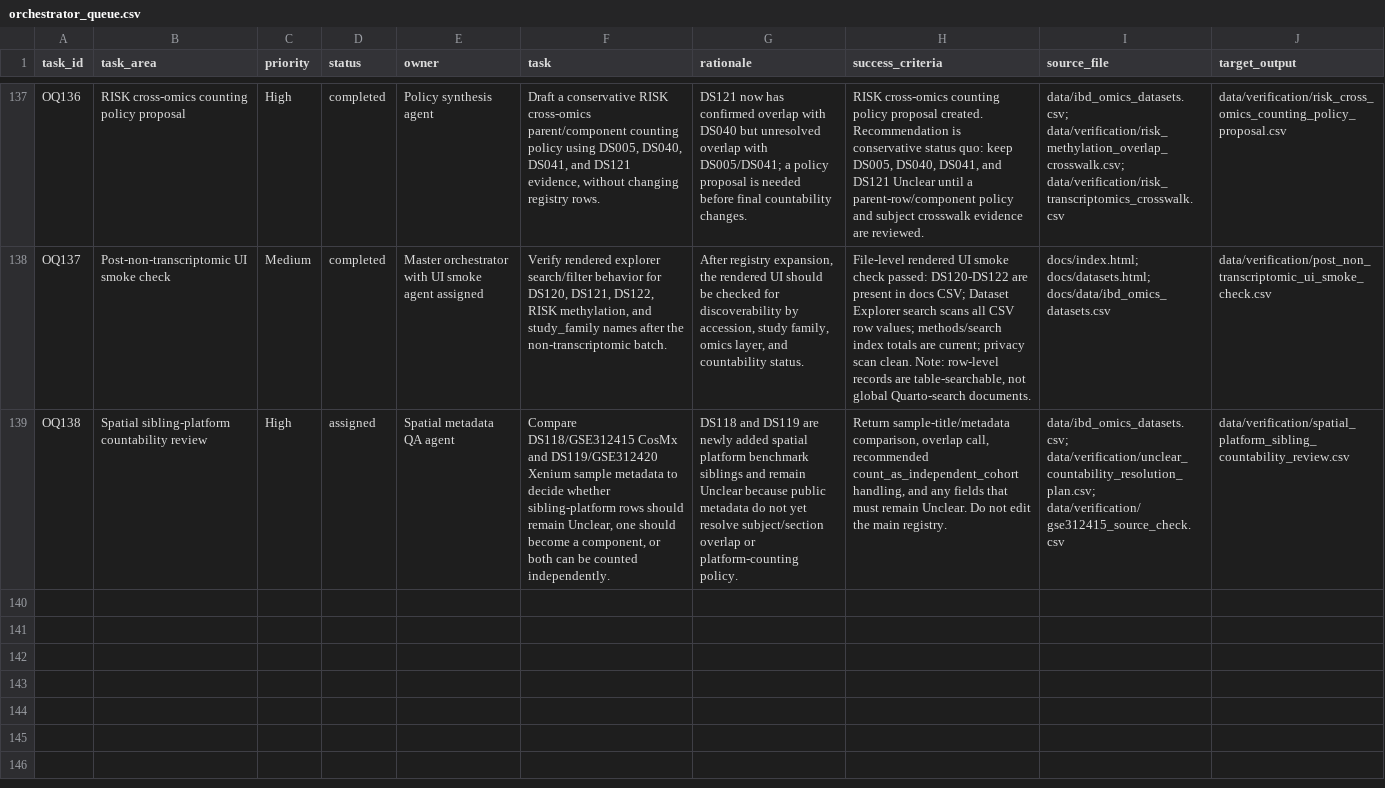
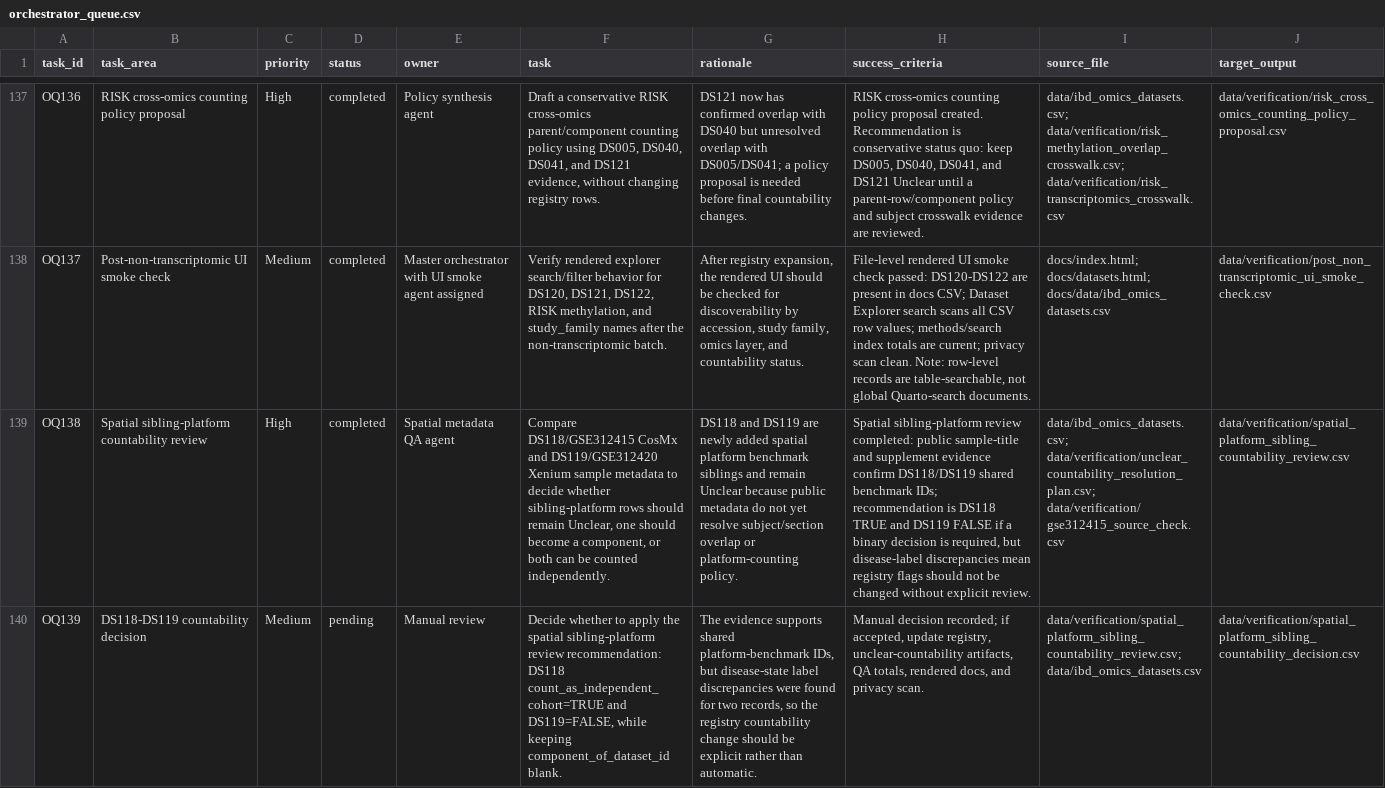
Before and after one commit to DahhamAlsoud/ibd-omics-explorer, a CSV file: data/orchestrator_queue.csv, drawn as a sheet; only a part is shown, gaps mark what is left out; the diff names each change by its address in the sheet, - before the commit and + after, or states it on an @@ line.

Commit message:
Record spatial platform countability review

```diff
--- a/data/orchestrator_queue.csv
+++ b/data/orchestrator_queue.csv
-D139 (status): assigned
+D139 (status): completed
-H139 (success_criteria): Return sample-title/metadata comparison, overlap call, recommended count_as_independent_cohort handling, and any fields that must remain Unclear. Do not edit the main registry.
+H139 (success_criteria): Spatial sibling-platform review completed: public sample-title and supplement evidence confirm DS118/DS119 shared benchmark IDs; recommendation is DS118 TRUE and DS119 FALSE if a binary decision is required, but disease-label discrepancies mean registry flags should not be changed without explicit review.
+row 140: OQ139 | DS118-DS119 countability decision | Medium | pending | Manual review | Decide whether to apply the spatial sibling-platform review recommendation: DS118 count_as_independent_cohort=TRUE and DS119=FALSE, while keeping component_of_dataset_id blank. | The evidence supports shared platform-benchmark IDs, but disease-state label discrepancies were found for two records, so the registry countability change should be explicit rather than automatic. | Manual decision recorded; if accepted, update registry, unclear-countability artifacts, QA totals, rendered docs, and privacy scan. | data/verification/spatial_platform_sibling_countability_review.csv; data/ibd_omics_datasets.csv | data/verification/spatial_platform_sibling_countability_decision.csv
```
Also changed, not shown: docs/data/orchestrator_queue.csv, 3 other files.
